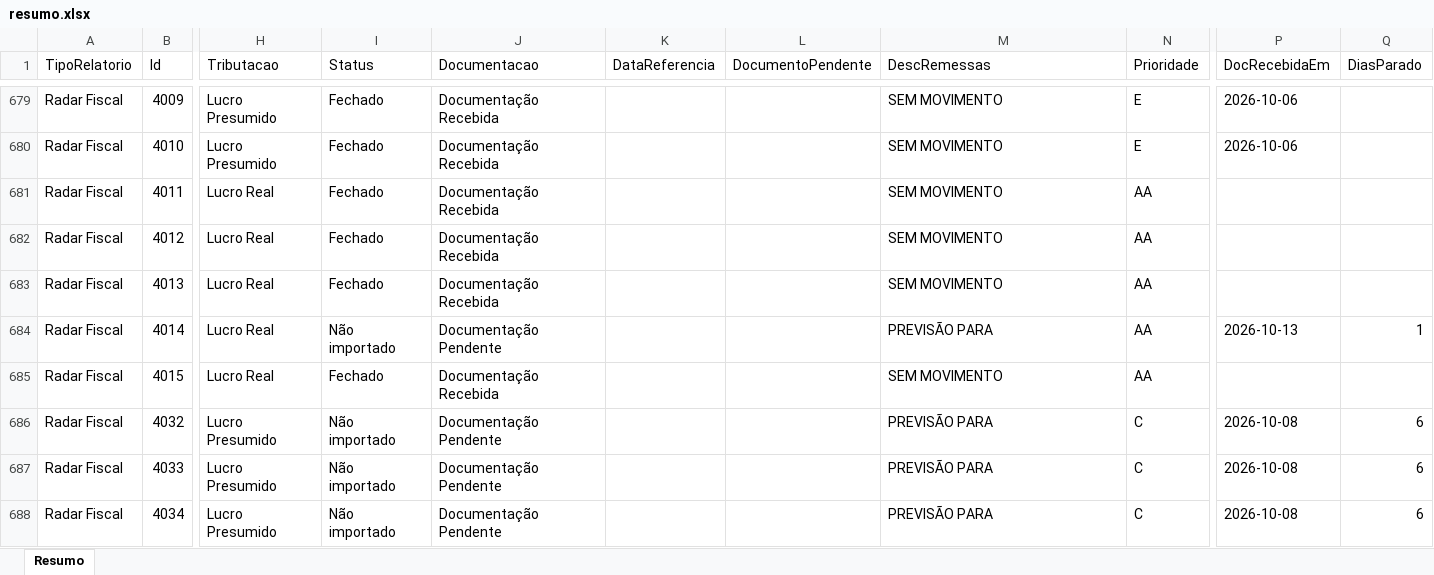
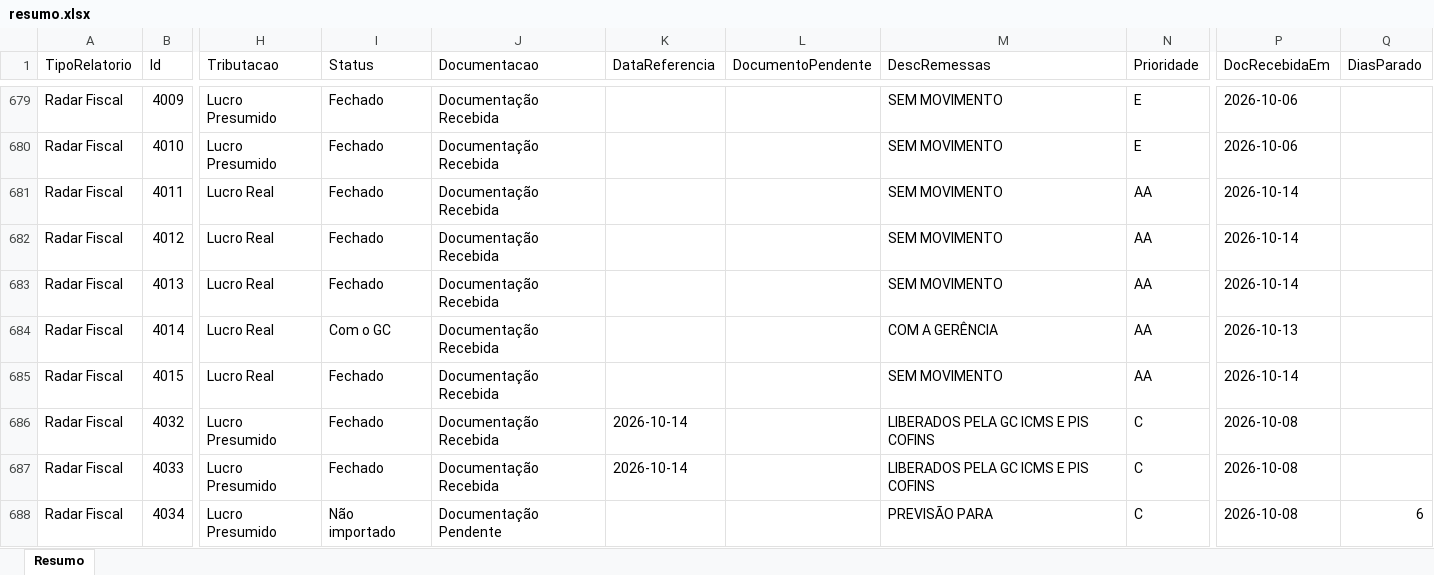
Before and after one commit to Controladoria-MG/Controle-de-Fechamentos, an Excel workbook: data/relatorio_fechamentos/resumo.xlsx, sheet Resumo, drawn as a sheet; only a part is shown, gaps mark what is left out; values as stored, in another font and other column widths than the file's, no borders; the diff covers the shown part only; the diff names each change by its address in the sheet, - before the commit and + after, or states it on an @@ line.

```diff
--- a/data/relatorio_fechamentos/resumo.xlsx (sheet Resumo)
+++ b/data/relatorio_fechamentos/resumo.xlsx (sheet Resumo)
-P681:P683 (DocRecebidaEm): (empty)
+P681:P683 (DocRecebidaEm): 2026-10-14
-I684 (Status): Não importado
+I684 (Status): Com o GC
-J684 (Documentacao): Documentação Pendente
+J684 (Documentacao): Documentação Recebida
-M684 (DescRemessas): PREVISÃO PARA
+M684 (DescRemessas): COM A GERÊNCIA
-Q684 (DiasParado): 1
+Q684 (DiasParado): (empty)
-P685 (DocRecebidaEm): (empty)
+P685 (DocRecebidaEm): 2026-10-14
-I686:I687 (Status): Não importado
+I686:I687 (Status): Fechado
-J686:J687 (Documentacao): Documentação Pendente
+J686:J687 (Documentacao): Documentação Recebida
-K686:K687 (DataReferencia): (empty)
+K686:K687 (DataReferencia): 2026-10-14
-M686:M687 (DescRemessas): PREVISÃO PARA
+M686:M687 (DescRemessas): LIBERADOS PELA GC ICMS E PIS COFINS
-Q686:Q687 (DiasParado): 6
+Q686:Q687 (DiasParado): (empty)
```
Also changed, not shown: 347 edited cells elsewhere in this sheet, 3 other files.
